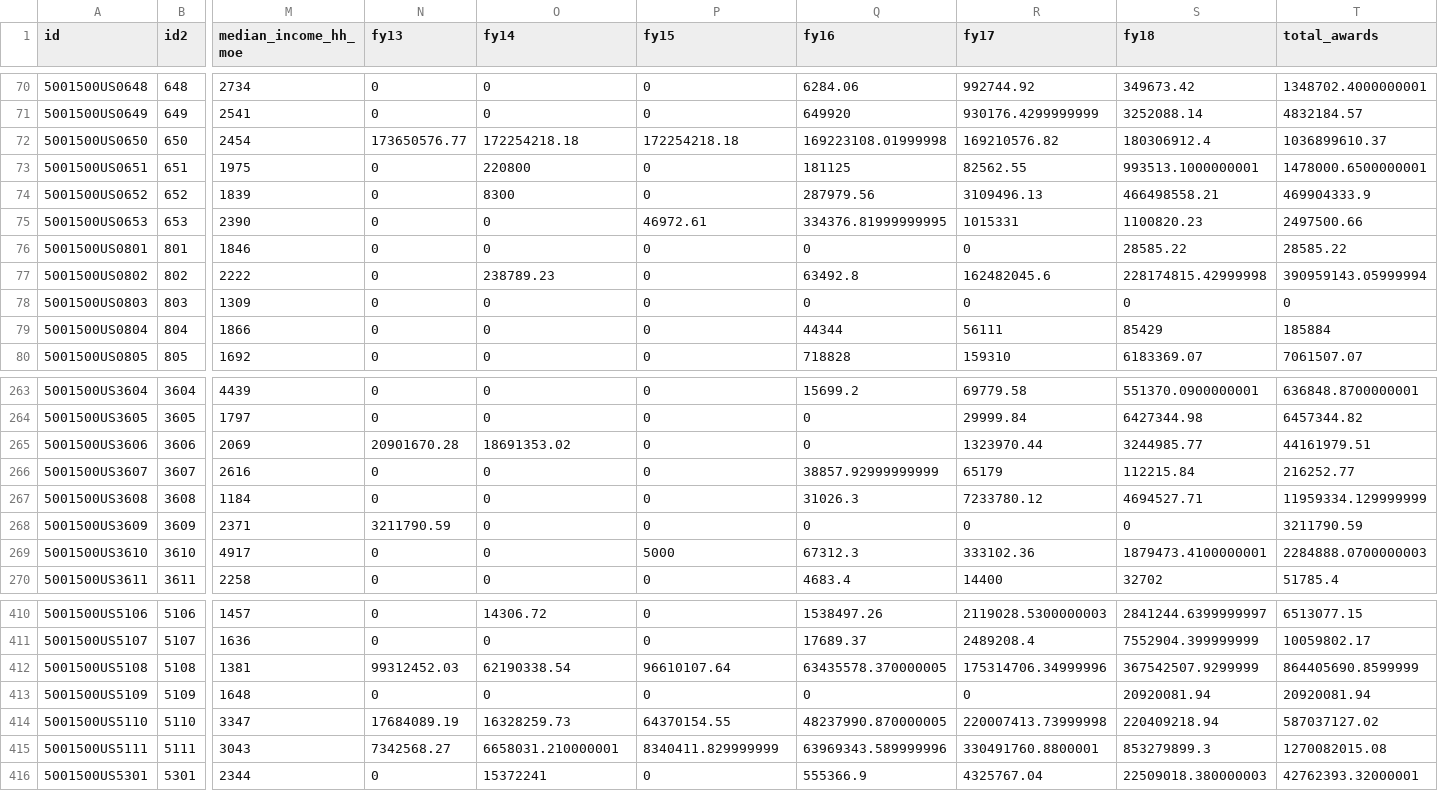
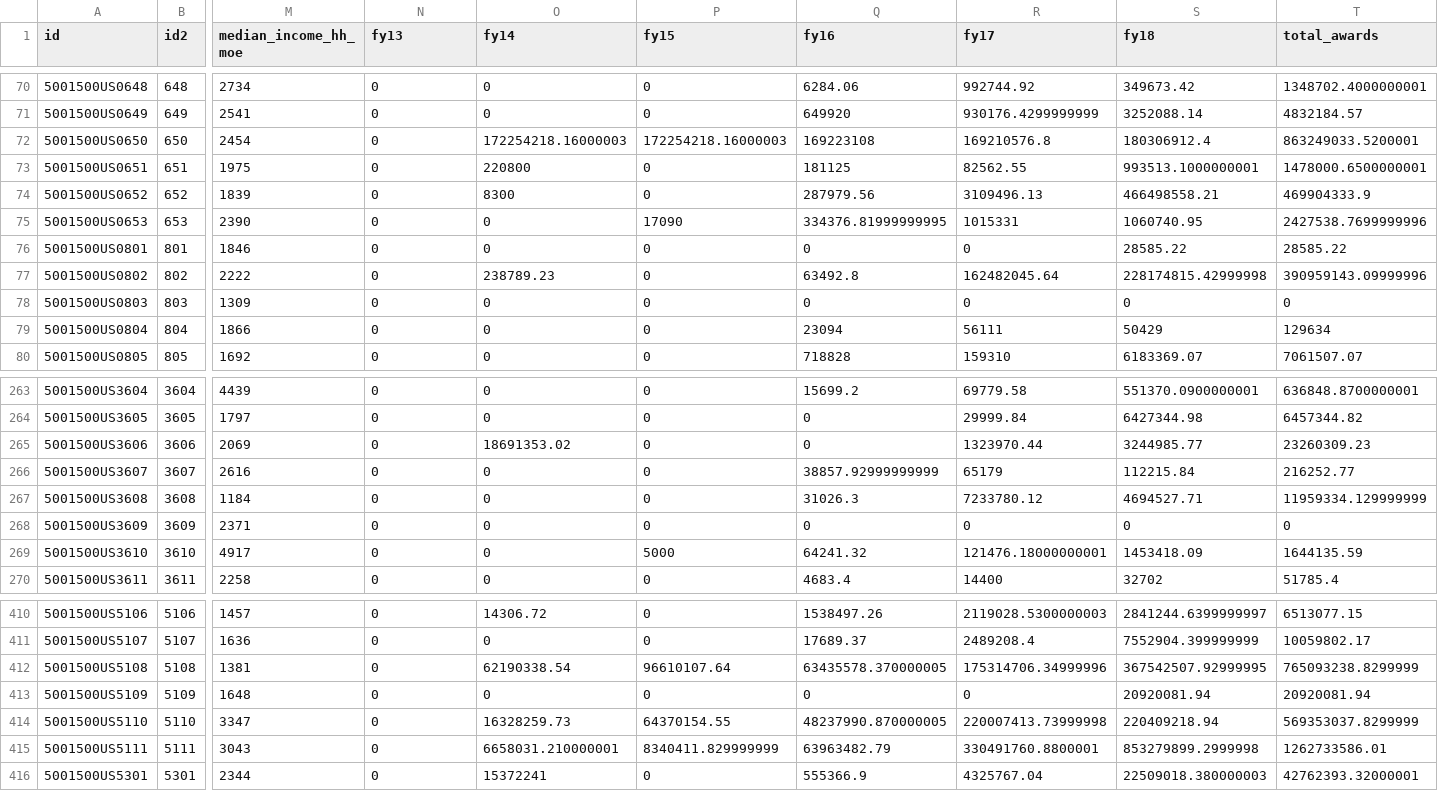
Before and after one commit to xpmethod/torn-apart, a CSV file: data/districts/fat_districts.csv, drawn as a sheet; only a part is shown, gaps mark what is left out; the diff covers the shown part only; the diff names each change by its address in the sheet, - before the commit and + after, or states it on an @@ line.

```diff
--- a/data/districts/fat_districts.csv
+++ b/data/districts/fat_districts.csv
-N72 (fy13): 173650576.77
+N72 (fy13): 0
-O72 (fy14): 172254218.18
+O72 (fy14): 172254218.16000003
-P72 (fy15): 172254218.18
+P72 (fy15): 172254218.16000003
-Q72 (fy16): 169223108.01999998
+Q72 (fy16): 169223108
-R72 (fy17): 169210576.82
+R72 (fy17): 169210576.8
-T72 (total_awards): 1036899610.37
+T72 (total_awards): 863249033.5200001
-P75 (fy15): 46972.61
+P75 (fy15): 17090
-S75 (fy18): 1100820.23
+S75 (fy18): 1060740.95
-T75 (total_awards): 2497500.66
+T75 (total_awards): 2427538.7699999996
-R77 (fy17): 162482045.6
+R77 (fy17): 162482045.64
-T77 (total_awards): 390959143.05999994
+T77 (total_awards): 390959143.09999996
-Q79 (fy16): 44344
+Q79 (fy16): 23094
-S79 (fy18): 85429
+S79 (fy18): 50429
-T79 (total_awards): 185884
+T79 (total_awards): 129634
-N265 (fy13): 20901670.28
+N265 (fy13): 0
-T265 (total_awards): 44161979.51
+T265 (total_awards): 23260309.23
-N268 (fy13): 3211790.59
+N268 (fy13): 0
-T268 (total_awards): 3211790.59
+T268 (total_awards): 0
-Q269 (fy16): 67312.3
+Q269 (fy16): 64241.32
-R269 (fy17): 333102.36
+R269 (fy17): 121476.18000000001
-S269 (fy18): 1879473.4100000001
+S269 (fy18): 1453418.09
-T269 (total_awards): 2284888.0700000003
+T269 (total_awards): 1644135.59
-N412 (fy13): 99312452.03
+N412 (fy13): 0
-S412 (fy18): 367542507.9299999
+S412 (fy18): 367542507.92999995
-T412 (total_awards): 864405690.8599999
+T412 (total_awards): 765093238.8299999
-N414 (fy13): 17684089.19
+N414 (fy13): 0
-T414 (total_awards): 587037127.02
+T414 (total_awards): 569353037.8299999
-N415 (fy13): 7342568.27
+N415 (fy13): 0
-Q415 (fy16): 63969343.589999996
+Q415 (fy16): 63963482.79
-S415 (fy18): 853279899.3
+S415 (fy18): 853279899.2999998
-T415 (total_awards): 1270082015.08
+T415 (total_awards): 1262733586.01
```
Also changed, not shown: 109 edited cells elsewhere in this file, data/rain/rainData.csv, 7 other files.
